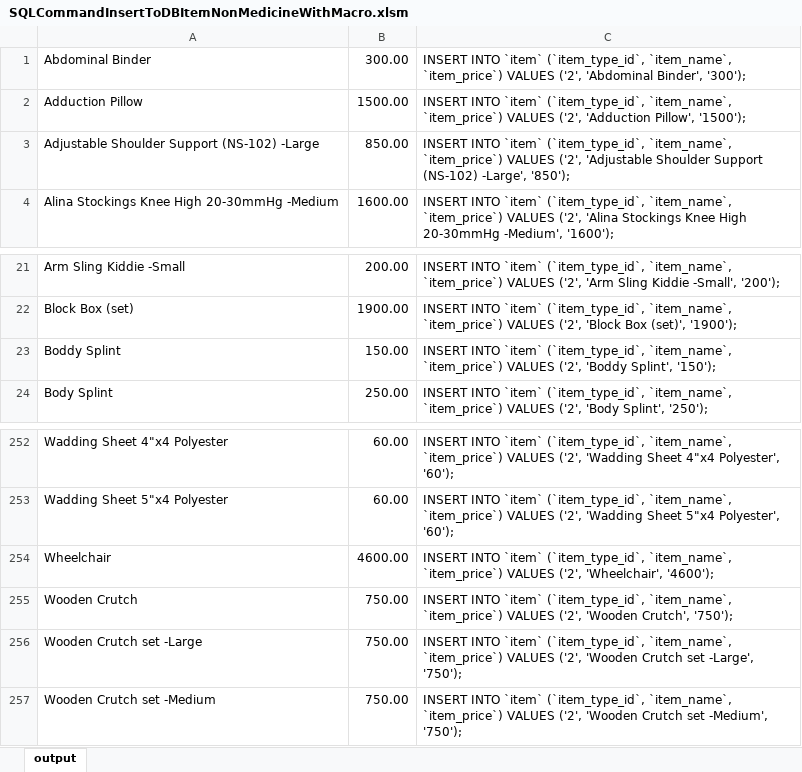
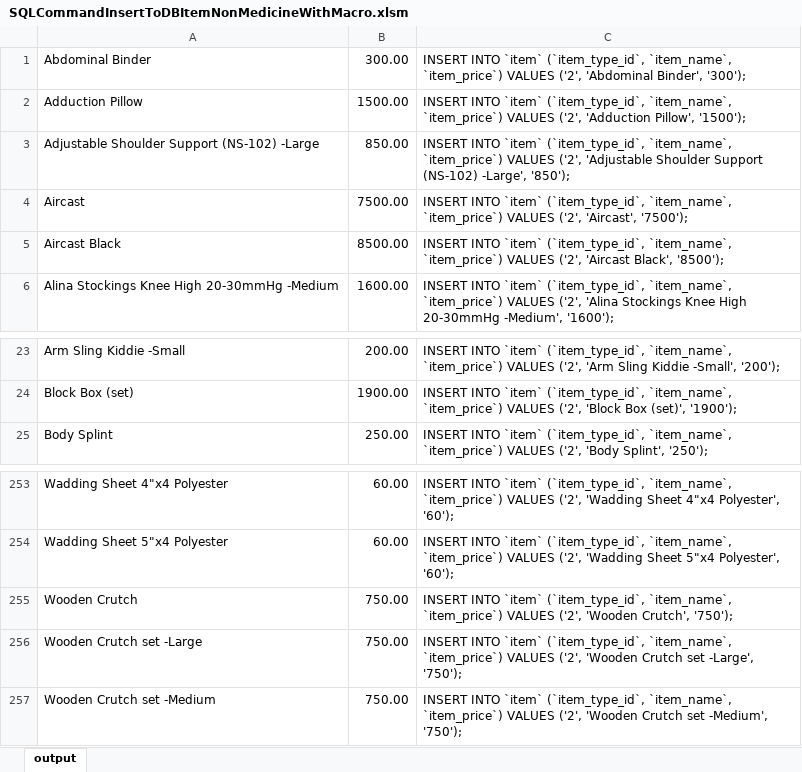
Before and after one commit to usbong/KMS, an Excel workbook: DB/SQLCommandsFromExcel/SQLCommandInsertToDBItemNonMedicineWithMacro.xlsm, sheet output, drawn as a sheet; only a part is shown, gaps mark what is left out; values as stored, in another font and other column widths than the file's, no borders; removed rows and columns are numbered as before the commit, all else as after; the diff names each change by its address in the sheet, - before the commit and + after, or states it on an @@ line.

Commit message:
Add files via upload

```diff
--- a/DB/SQLCommandsFromExcel/SQLCommandInsertToDBItemNonMedicineWithMacro.xlsm (sheet output)
+++ b/DB/SQLCommandsFromExcel/SQLCommandInsertToDBItemNonMedicineWithMacro.xlsm (sheet output)
+row 4: Aircast | 7500.00 | INSERT INTO `item` (`item_type_id`, `item_name`, `item_price`) VALUES ('2', 'Aircast', '7500');
+row 5: Aircast Black | 8500.00 | INSERT INTO `item` (`item_type_id`, `item_name`, `item_price`) VALUES ('2', 'Aircast Black', '8500');
-row 23: Boddy Splint | 150.00 | INSERT INTO `item` (`item_type_id`, `item_name`, `item_price`) VALUES ('2', 'Boddy Splint', '150');
-row 254: Wheelchair | 4600.00 | INSERT INTO `item` (`item_type_id`, `item_name`, `item_price`) VALUES ('2', 'Wheelchair', '4600');
```
Also changed, not shown: formulas that keep their value.
